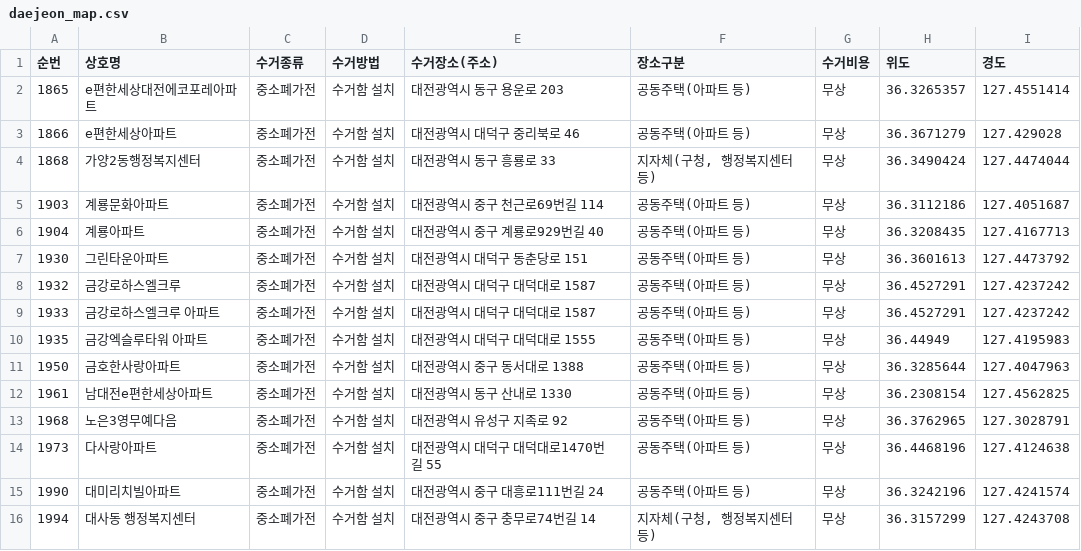
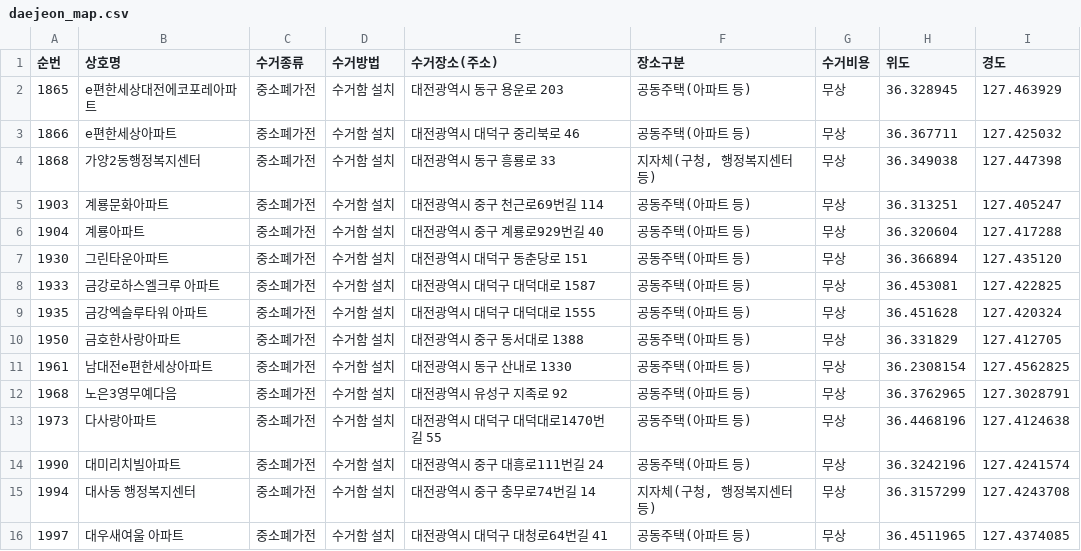
Before and after one commit to sta5048/navi-sample, a CSV file: daejeon_map.csv, drawn as a sheet; only a part is shown; the shorter side is filled out with more unchanged rows.

Commit message:
Update daejeon_map.csv

```diff
--- a/daejeon_map.csv
+++ b/daejeon_map.csv
@@ -1,12 +1,11 @@
 순번,상호명,수거종류,수거방법,수거장소(주소),장소구분,수거비용,위도,경도
-1865,e편한세상대전에코포레아파트,중소폐가전,수거함 설치,대전광역시 동구 용운로 203 ,공동주택(아파트 등),무상,36.3265357,127.4551414
-1866,e편한세상아파트,중소폐가전,수거함 설치,대전광역시 대덕구 중리북로 46 ,공동주택(아파트 등),무상,36.3671279,127.429028
-1868,가양2동행정복지센터,중소폐가전,수거함 설치,대전광역시 동구 흥룡로 33 ,"지자체(구청, 행정복지센터 등)",무상,36.3490424,127.4474044
-1903,계룡문화아파트,중소폐가전,수거함 설치,대전광역시 중구 천근로69번길 114 ,공동주택(아파트 등),무상,36.3112186,127.4051687
-1904,계룡아파트,중소폐가전,수거함 설치,대전광역시 중구 계룡로929번길 40 ,공동주택(아파트 등),무상,36.3208435,127.4167713
-1930,그린타운아파트,중소폐가전,수거함 설치,대전광역시 대덕구 동춘당로 151 ,공동주택(아파트 등),무상,36.3601613,127.4473792
-1932,금강로하스엘크루,중소폐가전,수거함 설치,대전광역시 대덕구 대덕대로 1587 ,공동주택(아파트 등),무상,36.4527291,127.4237242
-1933,금강로하스엘크루 아파트,중소폐가전,수거함 설치,대전광역시 대덕구 대덕대로 1587 ,공동주택(아파트 등),무상,36.4527291,127.4237242
-1935,금강엑슬루타워 아파트,중소폐가전,수거함 설치,대전광역시 대덕구 대덕대로 1555 ,공동주택(아파트 등),무상,36.44949,127.4195983
-1950,금호한사랑아파트,중소폐가전,수거함 설치,대전광역시 중구 동서대로 1388 ,공동주택(아파트 등),무상,36.3285644,127.4047963
+1865,e편한세상대전에코포레아파트,중소폐가전,수거함 설치,대전광역시 동구 용운로 203 ,공동주택(아파트 등),무상,36.328945, 127.463929
+1866,e편한세상아파트,중소폐가전,수거함 설치,대전광역시 대덕구 중리북로 46 ,공동주택(아파트 등),무상,36.367711,127.425032
+1868,가양2동행정복지센터,중소폐가전,수거함 설치,대전광역시 동구 흥룡로 33 ,"지자체(구청, 행정복지센터 등)",무상,36.349038, 127.447398
+1903,계룡문화아파트,중소폐가전,수거함 설치,대전광역시 중구 천근로69번길 114 ,공동주택(아파트 등),무상,36.313251, 127.405247
+1904,계룡아파트,중소폐가전,수거함 설치,대전광역시 중구 계룡로929번길 40 ,공동주택(아파트 등),무상,36.320604, 127.417288
+1930,그린타운아파트,중소폐가전,수거함 설치,대전광역시 대덕구 동춘당로 151 ,공동주택(아파트 등),무상,36.366894, 127.435120
+1933,금강로하스엘크루 아파트,중소폐가전,수거함 설치,대전광역시 대덕구 대덕대로 1587 ,공동주택(아파트 등),무상,36.453081, 127.422825
+1935,금강엑슬루타워 아파트,중소폐가전,수거함 설치,대전광역시 대덕구 대덕대로 1555 ,공동주택(아파트 등),무상,36.451628, 127.420324
+1950,금호한사랑아파트,중소폐가전,수거함 설치,대전광역시 중구 동서대로 1388 ,공동주택(아파트 등),무상,36.331829, 127.412705
 1961,남대전e편한세상아파트,중소폐가전,수거함 설치,대전광역시 동구 산내로 1330 ,공동주택(아파트 등),무상,36.2308154,127.4562825
```
